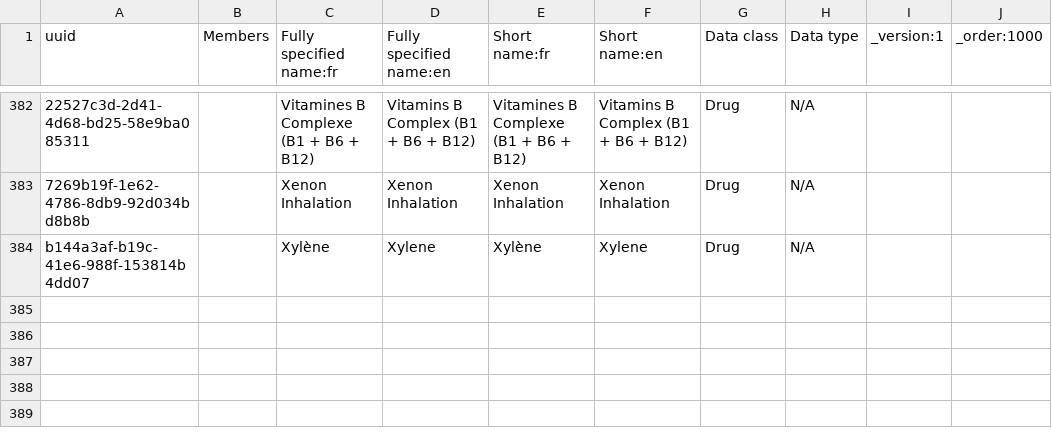
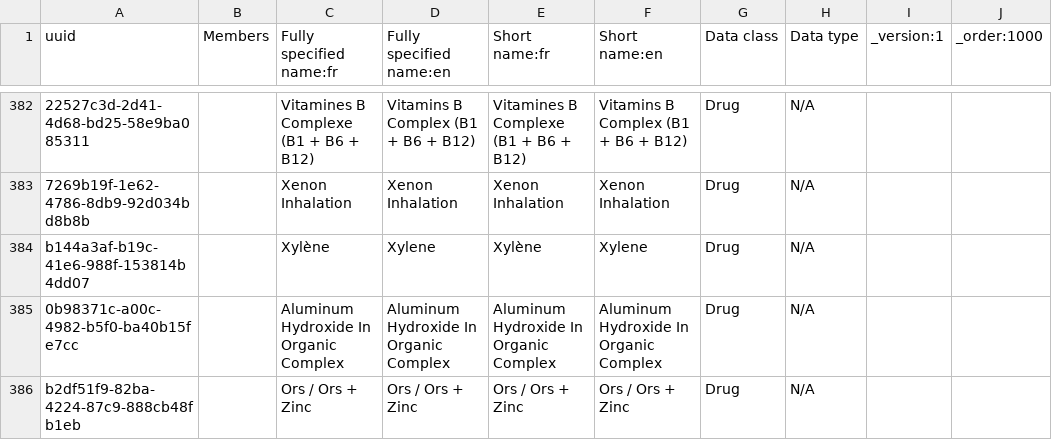
Before and after one commit to jembi/cameroon-bahmni-metadata, a CSV file: configuration/concepts/960_drugs_concepts.csv, drawn as a sheet; only a part is shown, gaps mark what is left out; the diff names each change by its address in the sheet, - before the commit and + after, or states it on an @@ line.

Commit message:
COM-71: Adding Aluminum Hydroxide In Organic Complex and Ors / Ors + Zinc drug concepts

```diff
--- a/configuration/concepts/960_drugs_concepts.csv
+++ b/configuration/concepts/960_drugs_concepts.csv
+row 385: 0b98371c-a00c-4982-b5f0-ba40b15fe7cc |  | Aluminum Hydroxide In Organic Complex | Aluminum Hydroxide In Organic Complex | Aluminum Hydroxide In Organic Complex | Aluminum Hydroxide In Organic Complex | Drug | N/A
+row 386: b2df51f9-82ba-4224-87c9-888cb48fb1eb |  | Ors / Ors + Zinc | Ors / Ors + Zinc | Ors / Ors + Zinc | Ors / Ors + Zinc | Drug | N/A
```
